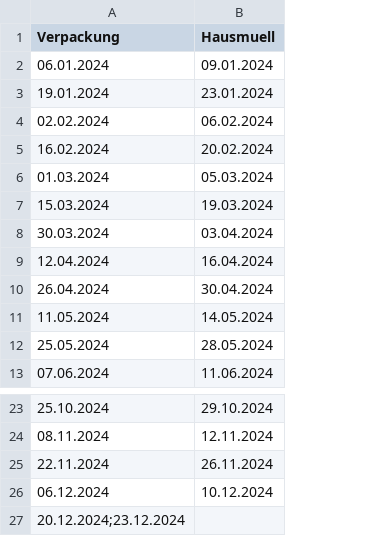
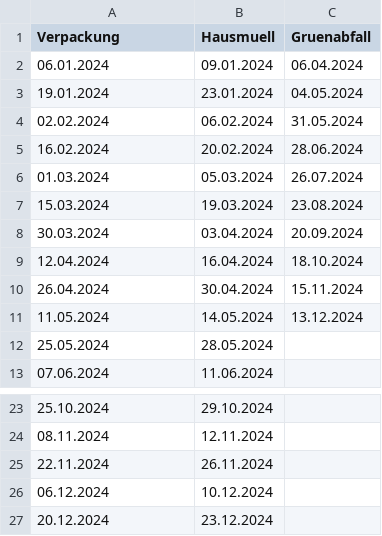
Before and after one commit to am-waeldchen/kgv-am-waeldchen, a CSV file: docs/_data/mol.csv, drawn as a sheet; only a part is shown, gaps mark what is left out; removed rows and columns are numbered as before the commit, all else as after; the diff names each change by its address in the sheet, - before the commit and + after, or states it on an @@ line.

Commit message:
feat: add gruenabfall

```diff
--- a/docs/_data/mol.csv
+++ b/docs/_data/mol.csv
+column C (Gruenabfall), rows 2-11: 06.04.2024 | 04.05.2024 | 31.05.2024 | 28.06.2024 | 26.07.2024 | 23.08.2024 | 20.09.2024 | 18.10.2024 | 15.11.2024 | 13.12.2024
-row 27: 20.12.2024;23.12.2024
+row 27: 20.12.2024 | 23.12.2024
```
Also changed, not shown: 2 other files.
